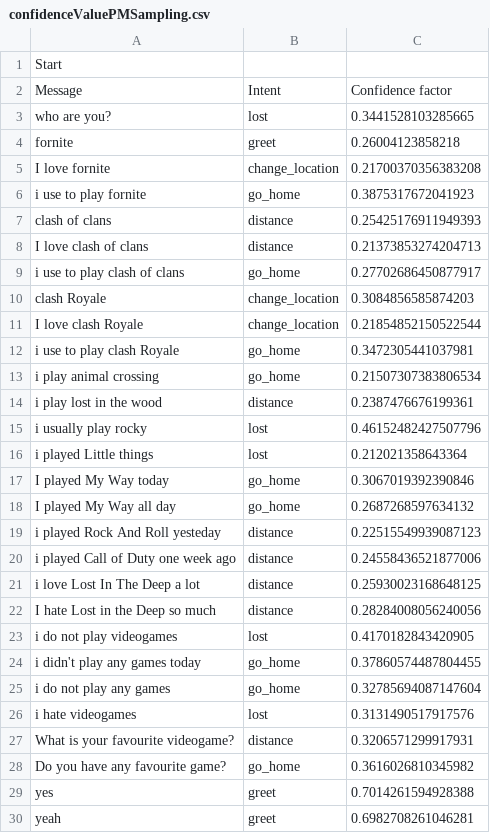
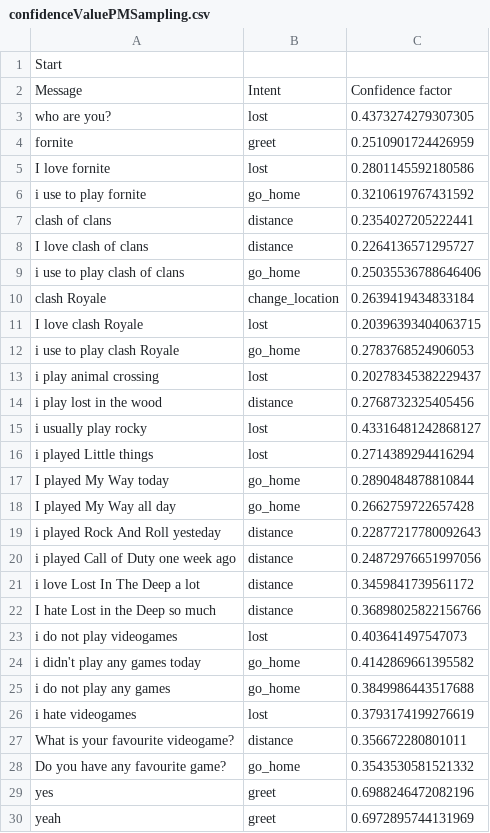
Before and after one commit to JorgeZapa/RasaPrototype, a CSV file: sampling/confidenceValuePMSampling.csv, drawn as a sheet; only a part is shown; the diff covers the shown part only.

```diff
--- a/sampling/confidenceValuePMSampling.csv
+++ b/sampling/confidenceValuePMSampling.csv
@@ -2,29 +2,29 @@ Start
 Message; Intent ;Confidence factor
-who are you?;lost;0.3441528103285665
-fornite;greet;0.26004123858218
-I love fornite;change_location;0.21700370356383208
-i use to play fornite;go_home;0.3875317672041923
-clash of clans;distance;0.25425176911949393
-I love clash of clans;distance;0.21373853274204713
-i use to play clash of clans;go_home;0.27702686450877917
-clash Royale;change_location;0.3084856585874203
-I love clash Royale;change_location;0.21854852150522544
-i use to play clash Royale;go_home;0.3472305441037981
-i play animal crossing;go_home;0.21507307383806534
-i play lost in the wood;distance;0.2387476676199361
-i usually play rocky;lost;0.46152482427507796
-i played Little things;lost;0.212021358643364
-I played My Way today;go_home;0.3067019392390846
-I played My Way all day;go_home;0.2687268597634132
-i played Rock And Roll yesteday;distance;0.22515549939087123
-i played Call of Duty one week ago;distance;0.24558436521877006
-i love Lost In The Deep a lot;distance;0.25930023168648125
-I hate Lost in the Deep so much;distance;0.28284008056240056
-i do not play videogames;lost;0.4170182843420905
-i didn't play any games today;go_home;0.37860574487804455
-i do not play any games;go_home;0.32785694087147604
-i hate videogames;lost;0.3131490517917576
-What is your favourite videogame?;distance;0.3206571299917931
-Do you have any favourite game?;go_home;0.3616026810345982
-yes;greet;0.7014261594928388
-yeah;greet;0.6982708261046281
+who are you?;lost;0.4373274279307305
+fornite;greet;0.2510901724426959
+I love fornite;lost;0.2801145592180586
+i use to play fornite;go_home;0.3210619767431592
+clash of clans;distance;0.2354027205222441
+I love clash of clans;distance;0.2264136571295727
+i use to play clash of clans;go_home;0.25035536788646406
+clash Royale;change_location;0.2639419434833184
+I love clash Royale;lost;0.20396393404063715
+i use to play clash Royale;go_home;0.2783768524906053
+i play animal crossing;lost;0.20278345382229437
+i play lost in the wood;distance;0.2768732325405456
+i usually play rocky;lost;0.43316481242868127
+i played Little things;lost;0.2714389294416294
+I played My Way today;go_home;0.2890484878810844
+I played My Way all day;go_home;0.2662759722657428
+i played Rock And Roll yesteday;distance;0.22877217780092643
+i played Call of Duty one week ago;distance;0.24872976651997056
+i love Lost In The Deep a lot;distance;0.3459841739561172
+I hate Lost in the Deep so much;distance;0.36898025822156766
+i do not play videogames;lost;0.403641497547073
+i didn't play any games today;go_home;0.4142869661395582
+i do not play any games;go_home;0.3849986443517688
+i hate videogames;lost;0.3793174199276619
+What is your favourite videogame?;distance;0.356672280801011
+Do you have any favourite game?;go_home;0.3543530581521332
+yes;greet;0.6988246472082196
+yeah;greet;0.6972895744131969
```
Also changed, not shown: 5 added rows and 80 edited cells elsewhere in this file, 13 other files.
